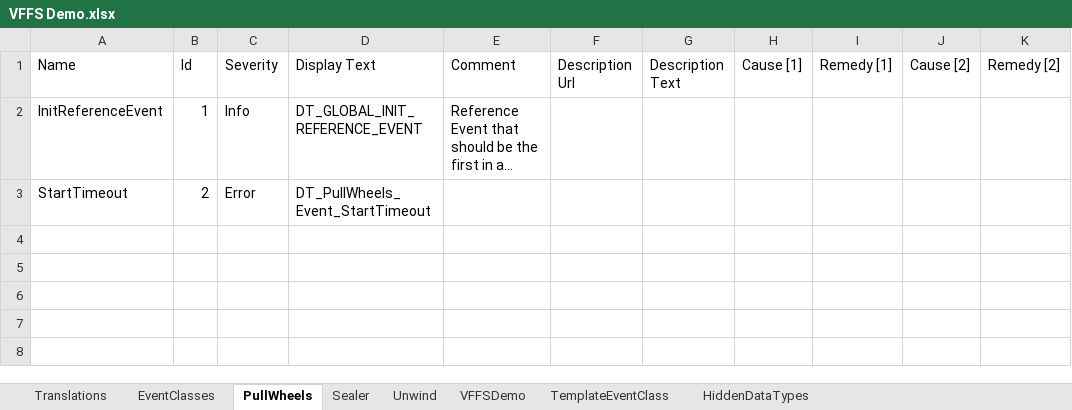
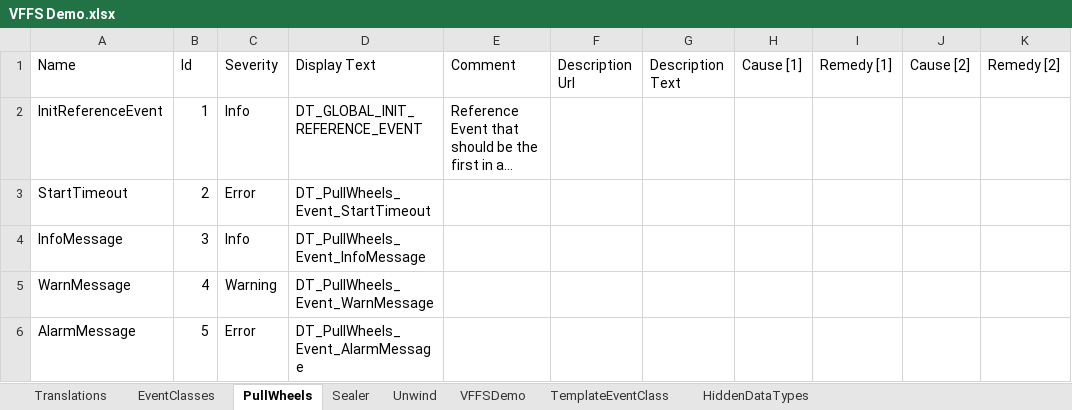
Before and after one commit to Beckhoff-USA-Community/PackML_PLC_Example, an Excel workbook: VFFS Demo PLC/PLC1/Machine/Events/VFFS Demo.xlsx, sheet PullWheels, drawn as a sheet; long unchanged cells end in …; values as stored, in another font and other column widths than the file's, no borders; table styles not drawn; the diff names each change by its address in the sheet, - before the commit and + after, or states it on an @@ line.

```diff
--- a/VFFS Demo PLC/PLC1/Machine/Events/VFFS Demo.xlsx (sheet PullWheels)
+++ b/VFFS Demo PLC/PLC1/Machine/Events/VFFS Demo.xlsx (sheet PullWheels)
+row 4: InfoMessage | 3 | Info | DT_PullWheels_Event_InfoMessage
+row 5: WarnMessage | 4 | Warning | DT_PullWheels_Event_WarnMessage
+row 6: AlarmMessage | 5 | Error | DT_PullWheels_Event_AlarmMessage
```
Also changed, not shown: sheet Translations, sheet Unwind, sheet Sealer, sheet VFFSDemo, sheet HiddenDataTypes, sheet EventClasses, 12 other files.
